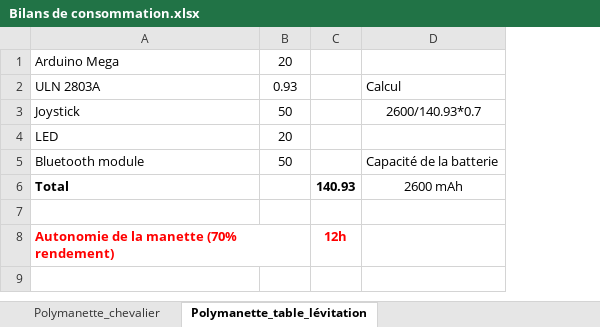
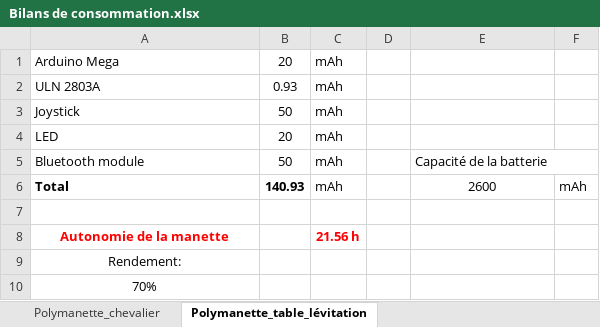
Before and after one commit to JoanMaillard/Manette, an Excel workbook: 04_Etude/Bilans de consommation.xlsx, sheet Polymanette_table_lévitation, drawn as a sheet; values as stored, in another font and other column widths than the file's, no borders; removed rows and columns are numbered as before the commit, all else as after; the diff names each change by its address in the sheet, - before the commit and + after, or states it on an @@ line.

```diff
--- a/04_Etude/Bilans de consommation.xlsx (sheet Polymanette_table_lévitation)
+++ b/04_Etude/Bilans de consommation.xlsx (sheet Polymanette_table_lévitation)
-column C, rows 6-8: 140.93 |  | 12h
+column C, rows 1-8: mAh | mAh | mAh | mAh | mAh | mAh |  | 21.56 h
+column D, empty
+column F, row 6: mAh
-E2: Calcul
+E2: (empty)
-E3: 2600/140.93*0.7
+E3: (empty)
+E5:F5 merged
-B6: (empty)
+B6: 140.93
-E6: 2600 mAh
+E6: 2600
-A8: Autonomie de la manette (70% rendement)
+A8: Autonomie de la manette
-A8 alignment: left
+A8 alignment: center
+row 9: Rendement:
+row 10: 70%
```
Also changed, not shown: 1 other file.
